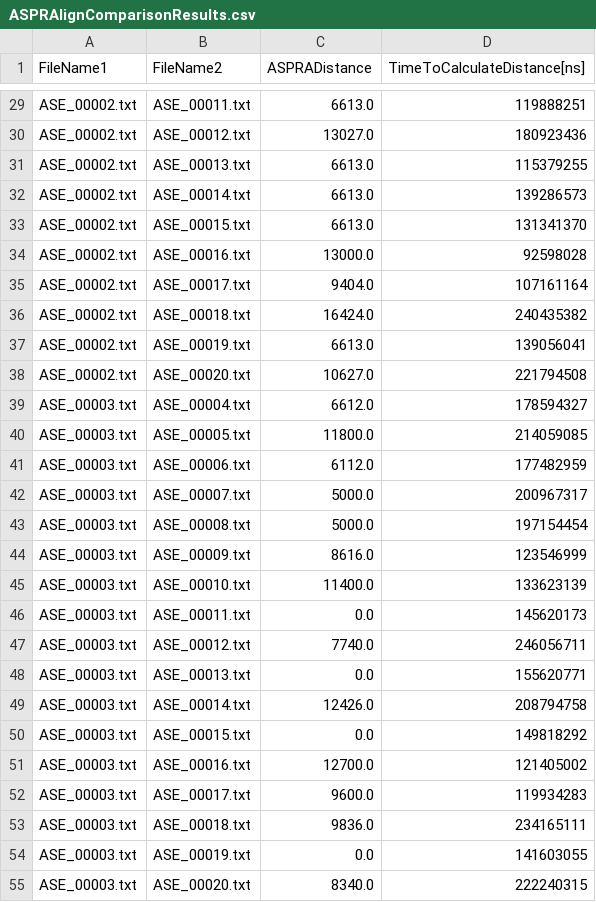
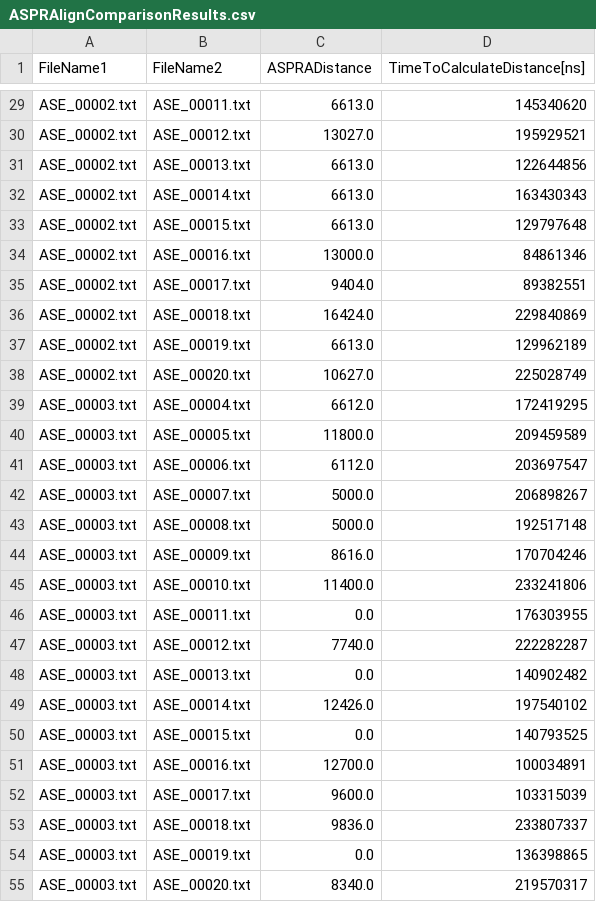
Before and after one commit to bdslab/aspralign, a CSV file: examples/TestWorkBench1/ASPRAlignComparisonResults.csv, drawn as a sheet; only a part is shown, gaps mark what is left out; the diff covers the shown part only.

```diff
--- a/examples/TestWorkBench1/ASPRAlignComparisonResults.csv
+++ b/examples/TestWorkBench1/ASPRAlignComparisonResults.csv
@@ -29,27 +29,27 @@ FileName1,FileName2,ASPRADistance,TimeToCalculateDistance[ns]
-"ASE_00002.txt","ASE_00011.txt",6613.0,119888251
-"ASE_00002.txt","ASE_00012.txt",13027.0,180923436
-"ASE_00002.txt","ASE_00013.txt",6613.0,115379255
-"ASE_00002.txt","ASE_00014.txt",6613.0,139286573
-"ASE_00002.txt","ASE_00015.txt",6613.0,131341370
-"ASE_00002.txt","ASE_00016.txt",13000.0,92598028
-"ASE_00002.txt","ASE_00017.txt",9404.0,107161164
-"ASE_00002.txt","ASE_00018.txt",16424.0,240435382
-"ASE_00002.txt","ASE_00019.txt",6613.0,139056041
-"ASE_00002.txt","ASE_00020.txt",10627.0,221794508
-"ASE_00003.txt","ASE_00004.txt",6612.0,178594327
-"ASE_00003.txt","ASE_00005.txt",11800.0,214059085
-"ASE_00003.txt","ASE_00006.txt",6112.0,177482959
-"ASE_00003.txt","ASE_00007.txt",5000.0,200967317
-"ASE_00003.txt","ASE_00008.txt",5000.0,197154454
-"ASE_00003.txt","ASE_00009.txt",8616.0,123546999
-"ASE_00003.txt","ASE_00010.txt",11400.0,133623139
-"ASE_00003.txt","ASE_00011.txt",0.0,145620173
-"ASE_00003.txt","ASE_00012.txt",7740.0,246056711
-"ASE_00003.txt","ASE_00013.txt",0.0,155620771
-"ASE_00003.txt","ASE_00014.txt",12426.0,208794758
-"ASE_00003.txt","ASE_00015.txt",0.0,149818292
-"ASE_00003.txt","ASE_00016.txt",12700.0,121405002
-"ASE_00003.txt","ASE_00017.txt",9600.0,119934283
-"ASE_00003.txt","ASE_00018.txt",9836.0,234165111
-"ASE_00003.txt","ASE_00019.txt",0.0,141603055
-"ASE_00003.txt","ASE_00020.txt",8340.0,222240315
+"ASE_00002.txt","ASE_00011.txt",6613.0,145340620
+"ASE_00002.txt","ASE_00012.txt",13027.0,195929521
+"ASE_00002.txt","ASE_00013.txt",6613.0,122644856
+"ASE_00002.txt","ASE_00014.txt",6613.0,163430343
+"ASE_00002.txt","ASE_00015.txt",6613.0,129797648
+"ASE_00002.txt","ASE_00016.txt",13000.0,84861346
+"ASE_00002.txt","ASE_00017.txt",9404.0,89382551
+"ASE_00002.txt","ASE_00018.txt",16424.0,229840869
+"ASE_00002.txt","ASE_00019.txt",6613.0,129962189
+"ASE_00002.txt","ASE_00020.txt",10627.0,225028749
+"ASE_00003.txt","ASE_00004.txt",6612.0,172419295
+"ASE_00003.txt","ASE_00005.txt",11800.0,209459589
+"ASE_00003.txt","ASE_00006.txt",6112.0,203697547
+"ASE_00003.txt","ASE_00007.txt",5000.0,206898267
+"ASE_00003.txt","ASE_00008.txt",5000.0,192517148
+"ASE_00003.txt","ASE_00009.txt",8616.0,170704246
+"ASE_00003.txt","ASE_00010.txt",11400.0,233241806
+"ASE_00003.txt","ASE_00011.txt",0.0,176303955
+"ASE_00003.txt","ASE_00012.txt",7740.0,222282287
+"ASE_00003.txt","ASE_00013.txt",0.0,140902482
+"ASE_00003.txt","ASE_00014.txt",12426.0,197540102
+"ASE_00003.txt","ASE_00015.txt",0.0,140793525
+"ASE_00003.txt","ASE_00016.txt",12700.0,100034891
+"ASE_00003.txt","ASE_00017.txt",9600.0,103315039
+"ASE_00003.txt","ASE_00018.txt",9836.0,233807337
+"ASE_00003.txt","ASE_00019.txt",0.0,136398865
+"ASE_00003.txt","ASE_00020.txt",8340.0,219570317
```
Also changed, not shown: 163 edited cells elsewhere in this file, examples/TestWorkBench1/ASPRAlignProcessedStructures.csv, 46 other files.
